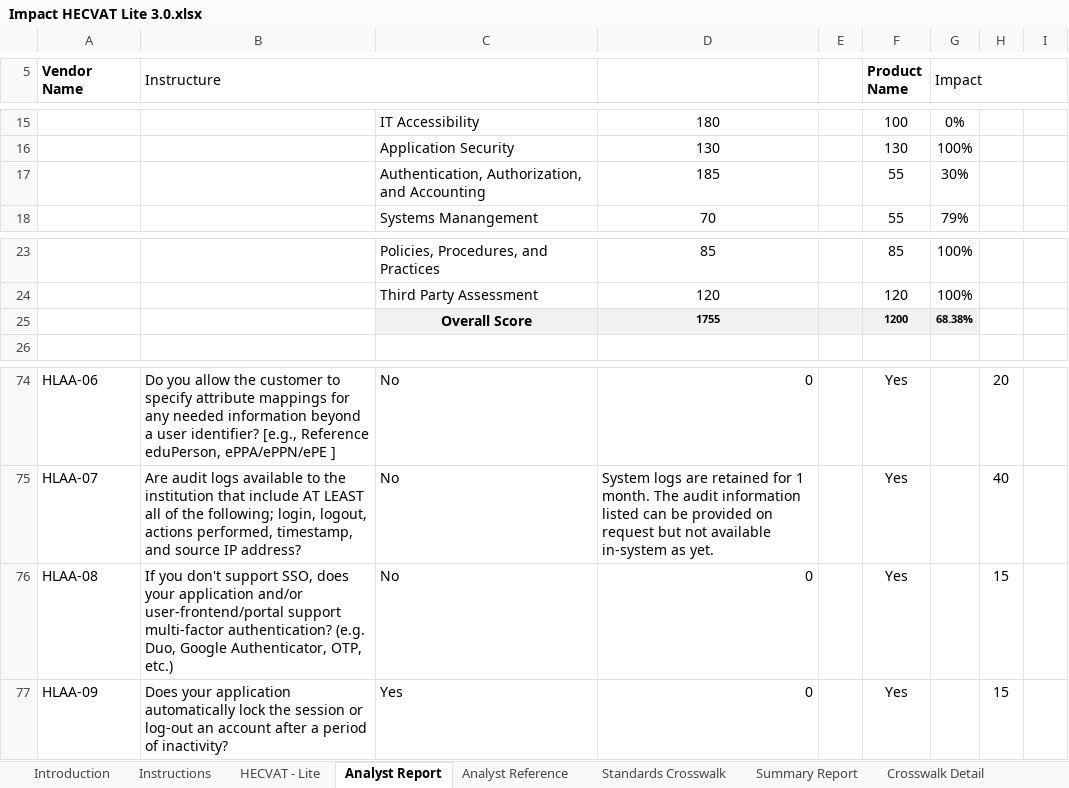
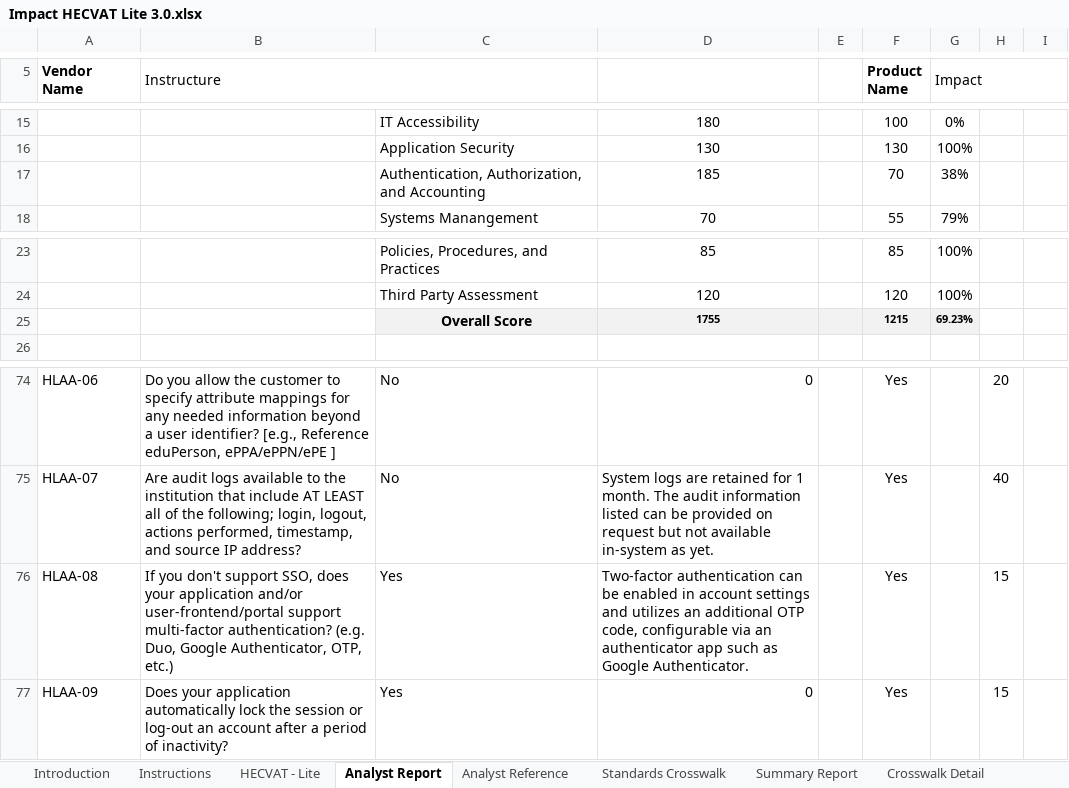
Before and after one commit to instructure/instructure-compliance-packages, an Excel workbook: Impact/Impact HECVAT Lite 3.0.xlsx, sheet Analyst Report, drawn as a sheet; only a part is shown, gaps mark what is left out; values as stored, in another font and other column widths than the file's, no borders; conditional formats not drawn; the diff names each change by its address in the sheet, - before the commit and + after, or states it on an @@ line.

Commit message:
Added MFA entry

```diff
--- a/Impact/Impact HECVAT Lite 3.0.xlsx (sheet Analyst Report)
+++ b/Impact/Impact HECVAT Lite 3.0.xlsx (sheet Analyst Report)
-F17 (Product Name): 55
+F17 (Product Name): 70
-G17 (Impact): 30%
+G17 (Impact): 38%
-F25 (Product Name): 1200
+F25 (Product Name): 1215
-G25 (Impact): 68.38%
+G25 (Impact): 69.23%
-C76: No
+C76: Yes
-D76: 0
+D76: Two-factor authentication can be enabled in account settings and utilizes an additional OTP code, configurable via an authenticator app such as Google Authenticator.
```
Also changed, not shown: sheet Summary Report, sheet HECVAT - Lite, charts or pictures.
